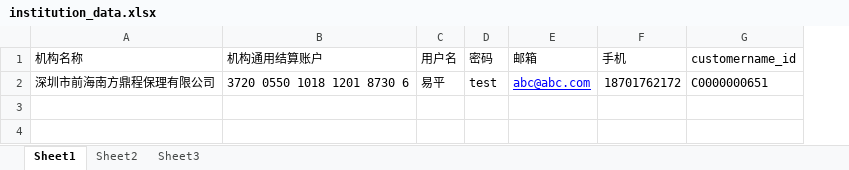
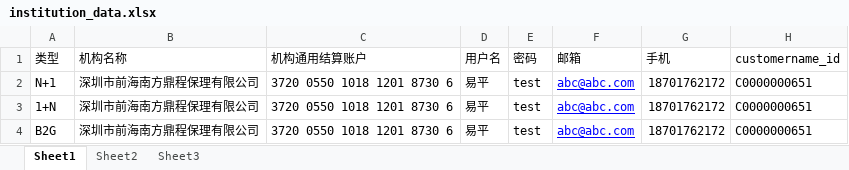
Before and after one commit to iqunxing-qa/webautotest, an Excel workbook: Pythonscripts/testdatas/institution_data.xlsx, sheet Sheet1, drawn as a sheet; values as stored, in another font and other column widths than the file's, no borders; the diff names each change by its address in the sheet, - before the commit and + after, or states it on an @@ line.

```diff
--- a/Pythonscripts/testdatas/institution_data.xlsx (sheet Sheet1)
+++ b/Pythonscripts/testdatas/institution_data.xlsx (sheet Sheet1)
+column A (类型), row 2: N+1
+row 3: 1+N | 深圳市前海南方鼎程保理有限公司 | 3720 0550 1018 1201 8730 6 | 易平 | test | abc@abc.com | 18701762172 | C0000000651
+row 4: B2G | 深圳市前海南方鼎程保理有限公司 | 3720 0550 1018 1201 8730 6 | 易平 | test | abc@abc.com | 18701762172 | C0000000651
```
Also changed, not shown: Pythonscripts/testdatas/product_configuration.xlsx, 22 other files.
